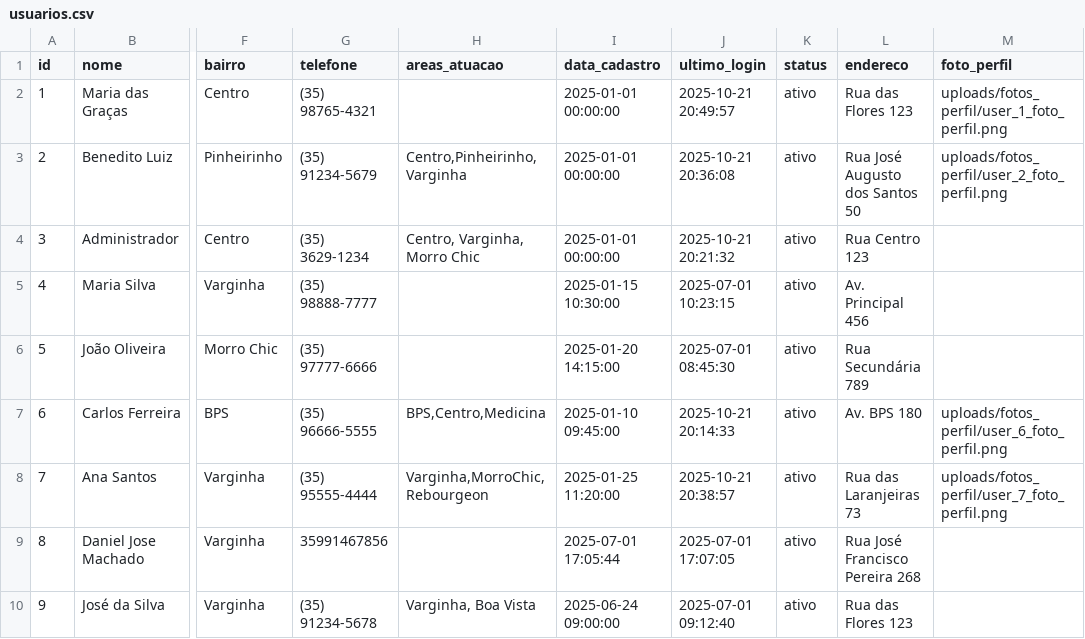
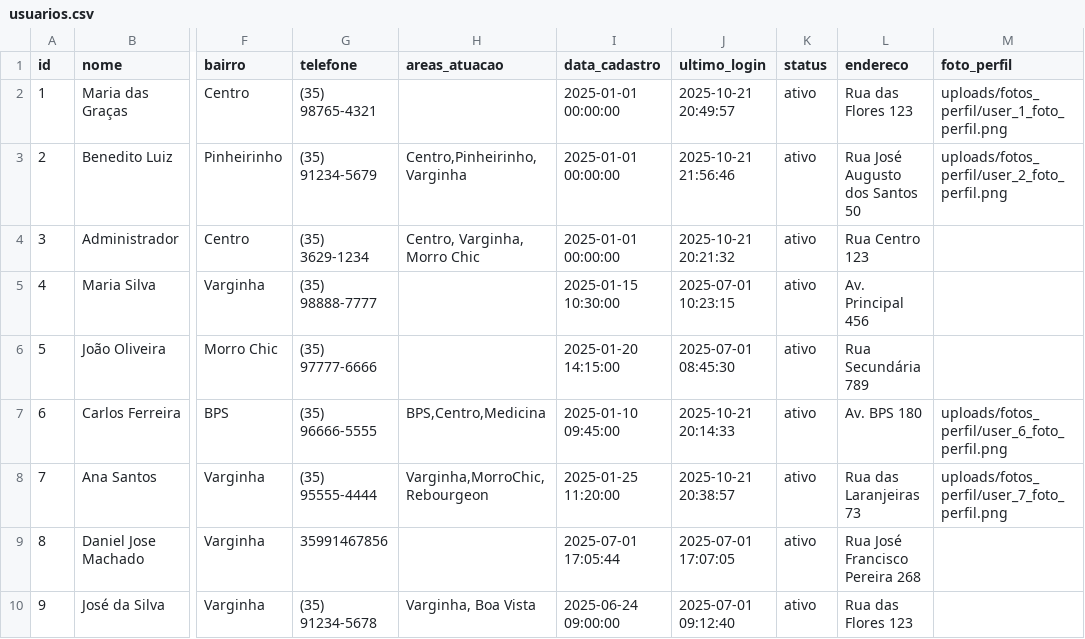
Before and after one commit to Daniel-JMachado/CSC, a CSV file: app/data/usuarios.csv, drawn as a sheet; only a part is shown, gaps mark what is left out; the diff names each change by its address in the sheet, - before the commit and + after, or states it on an @@ line.

```diff
--- a/app/data/usuarios.csv
+++ b/app/data/usuarios.csv
-J3 (ultimo_login): 2025-10-21 20:36:08
+J3 (ultimo_login): 2025-10-21 21:56:46
```
Also changed, not shown: 2 other files.
